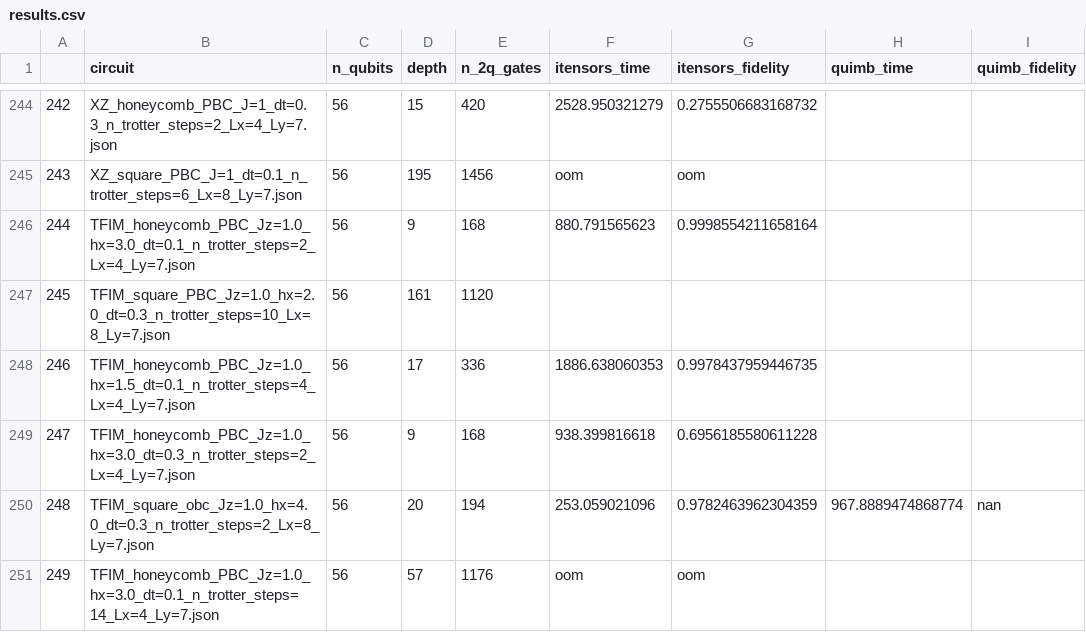
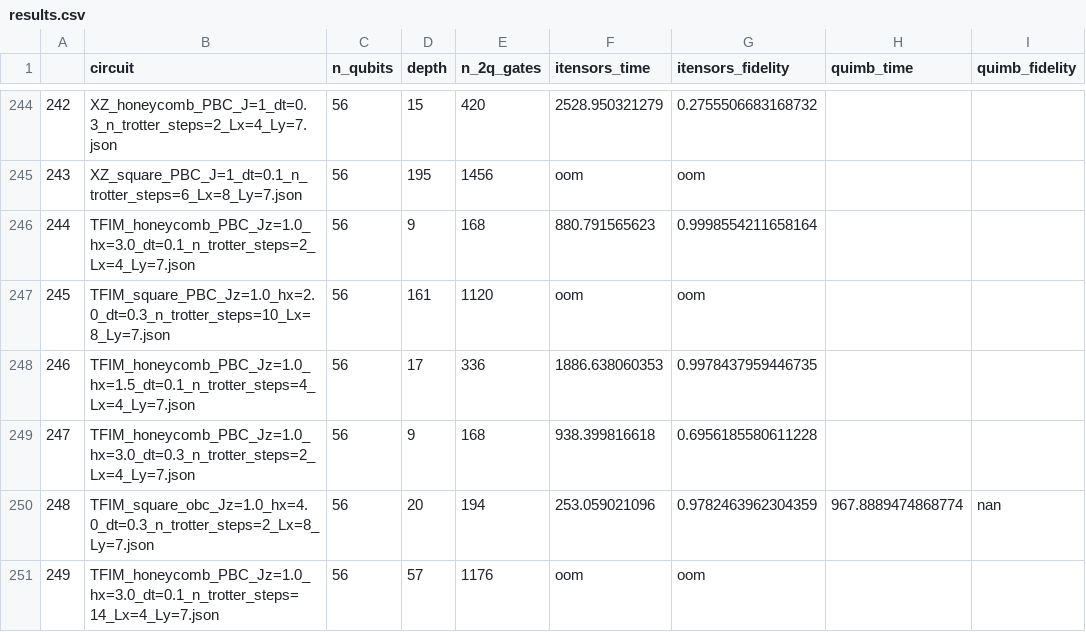
Before and after one commit to CQCL/benchmarking_cuTN, a CSV file: Results/results.csv, drawn as a sheet; only a part is shown, gaps mark what is left out; the diff covers the shown part only; the diff names each change by its address in the sheet, - before the commit and + after, or states it on an @@ line.

Commit message:
Update results

```diff
--- a/Results/results.csv
+++ b/Results/results.csv
-F247 (itensors_time): (empty)
+F247 (itensors_time): oom
-G247 (itensors_fidelity): (empty)
+G247 (itensors_fidelity): oom
```
Also changed, not shown: 96 edited cells elsewhere in this file, 1 other file.
